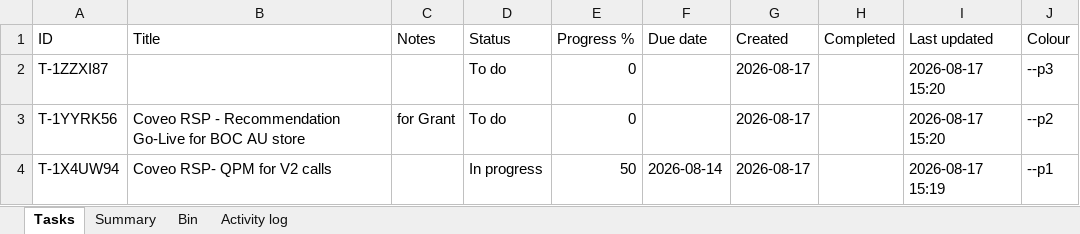
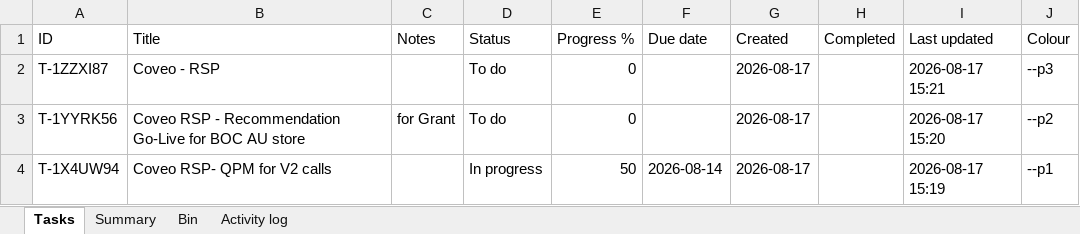
Before and after one commit to akshay0828/To-Do, an Excel workbook: data/todo-board.xlsx, sheet Tasks, drawn as a sheet; values as stored, in another font and other column widths than the file's, no borders; the diff names each change by its address in the sheet, - before the commit and + after, or states it on an @@ line.

```diff
--- a/data/todo-board.xlsx (sheet Tasks)
+++ b/data/todo-board.xlsx (sheet Tasks)
-B2 (Title): (empty)
+B2 (Title): Coveo - RSP
-I2 (Last updated): 2026-08-17 15:20
+I2 (Last updated): 2026-08-17 15:21
```
Also changed, not shown: sheet Activity log.
